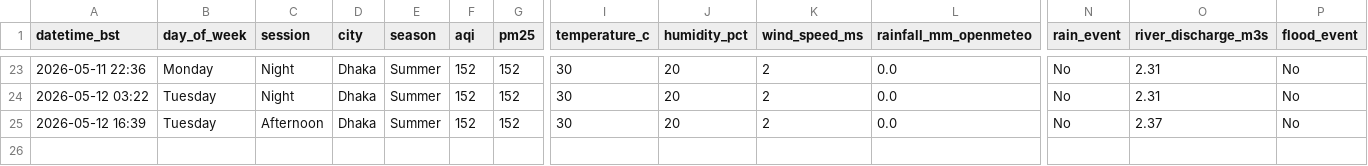
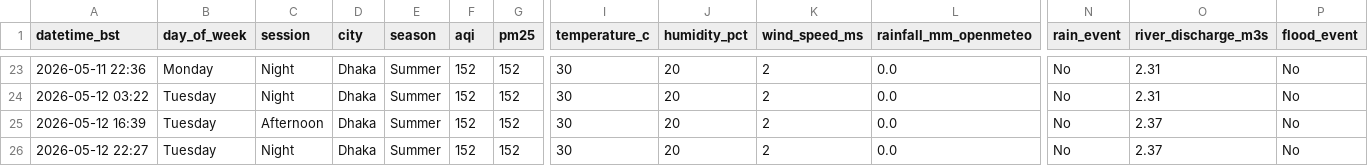
Before and after one commit to tahira489/dhaka-aqi-and-floods, a CSV file: dhaka_air_quality.csv, drawn as a sheet; only a part is shown, gaps mark what is left out; rows hold the shown columns only; the diff names each change by its address in the sheet, - before the commit and + after, or states it on an @@ line.

```diff
--- a/dhaka_air_quality.csv
+++ b/dhaka_air_quality.csv
+row 26: 2026-05-12 22:27 | Tuesday | Night | Dhaka | Summer | 152 | 152 | 30 | 20 | 2 | 0.0 | No | 2.37 | No
```
